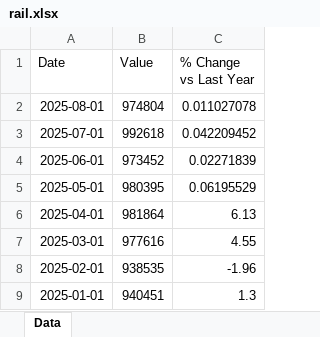
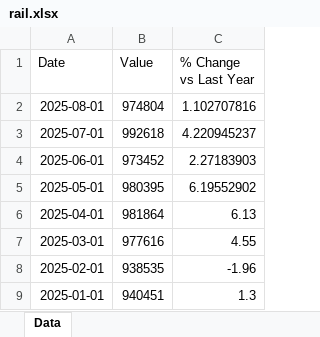
Before and after one commit to mcleancapital/realcpi, an Excel workbook: data/rail.xlsx, sheet Data, drawn as a sheet; only a part is shown; values as stored, in another font and other column widths than the file's, no borders; the diff names each change by its address in the sheet, - before the commit and + after, or states it on an @@ line.

```diff
--- a/data/rail.xlsx (sheet Data)
+++ b/data/rail.xlsx (sheet Data)
-C2 (% Change vs Last Year): 0.011027078
+C2 (% Change vs Last Year): 1.102707816
-C3 (% Change vs Last Year): 0.042209452
+C3 (% Change vs Last Year): 4.220945237
-C4 (% Change vs Last Year): 0.02271839
+C4 (% Change vs Last Year): 2.27183903
-C5 (% Change vs Last Year): 0.06195529
+C5 (% Change vs Last Year): 6.19552902
```
Also changed, not shown: data/aerospace.xlsx.
